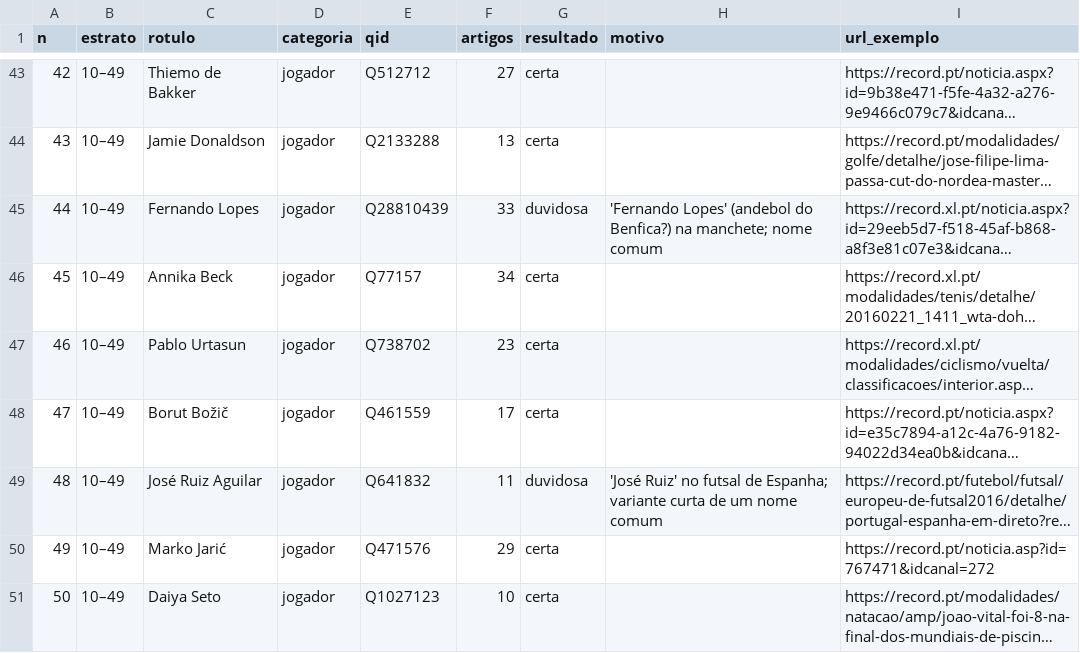
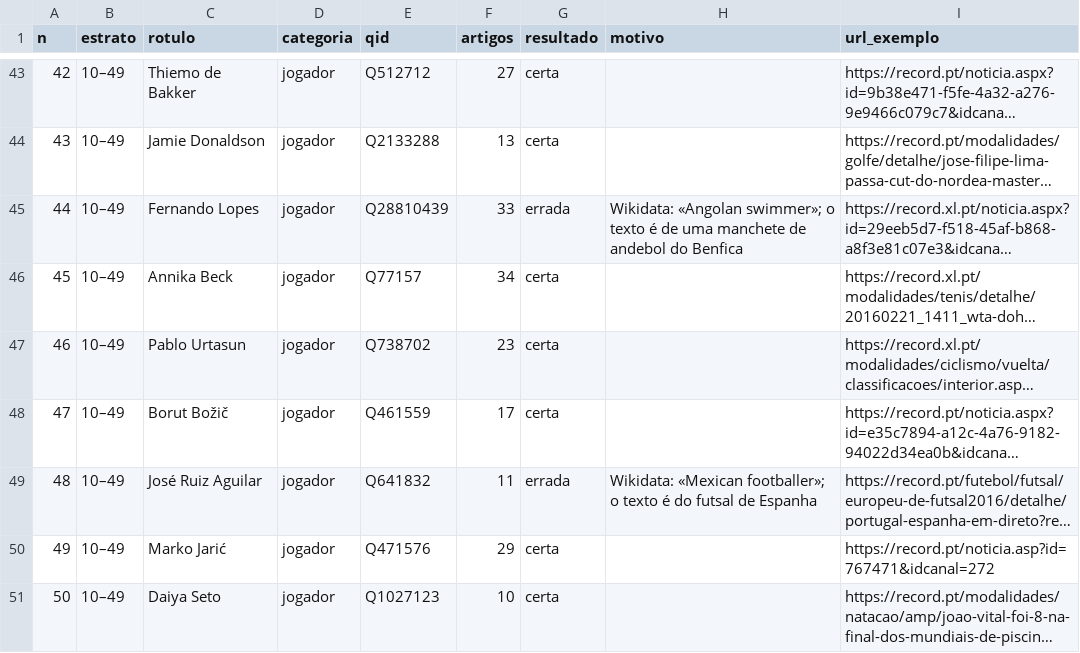
Before and after one commit to JorgeTeixeira20/semantic-driven-harvester, a CSV file: data/processed/avaliacao_entidades_novas_completo.csv, drawn as a sheet; only a part is shown, gaps mark what is left out; long unchanged cells end in …; the diff covers the shown part only; the diff names each change by its address in the sheet, - before the commit and + after, or states it on an @@ line.

```diff
--- a/data/processed/avaliacao_entidades_novas_completo.csv
+++ b/data/processed/avaliacao_entidades_novas_completo.csv
-G45 (resultado): duvidosa
+G45 (resultado): errada
-H45 (motivo): 'Fernando Lopes' (andebol do Benfica?) na manchete; nome comum
+H45 (motivo): Wikidata: «Angolan swimmer»; o texto é de uma manchete de andebol do Benfica
-G49 (resultado): duvidosa
+G49 (resultado): errada
-H49 (motivo): 'José Ruiz' no futsal de Espanha; variante curta de um nome comum
+H49 (motivo): Wikidata: «Mexican footballer»; o texto é do futsal de Espanha
```
Also changed, not shown: 16 edited cells elsewhere in this file, 1 other file.
